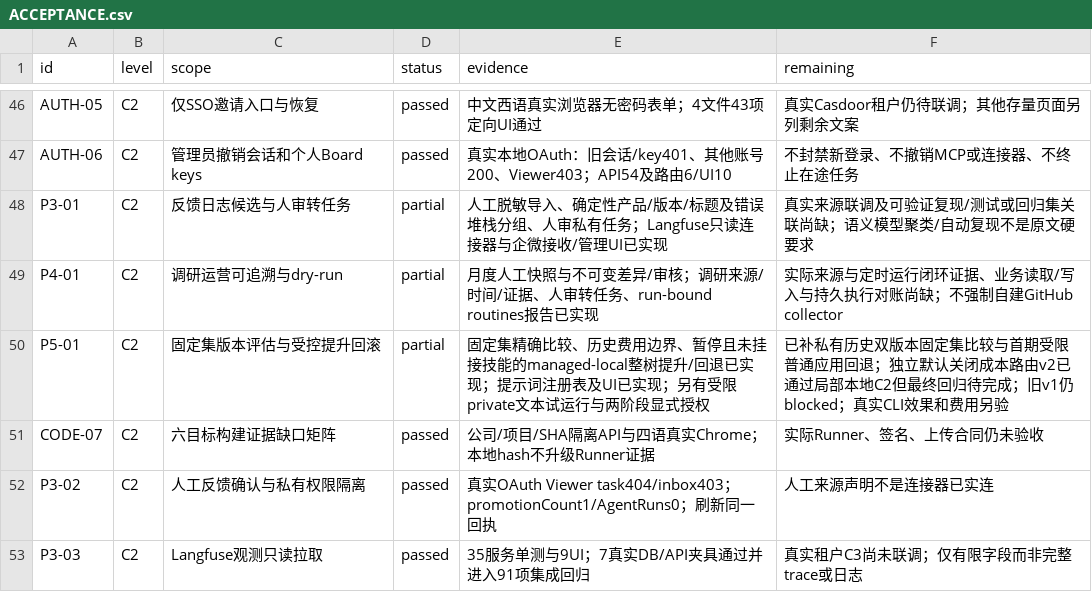
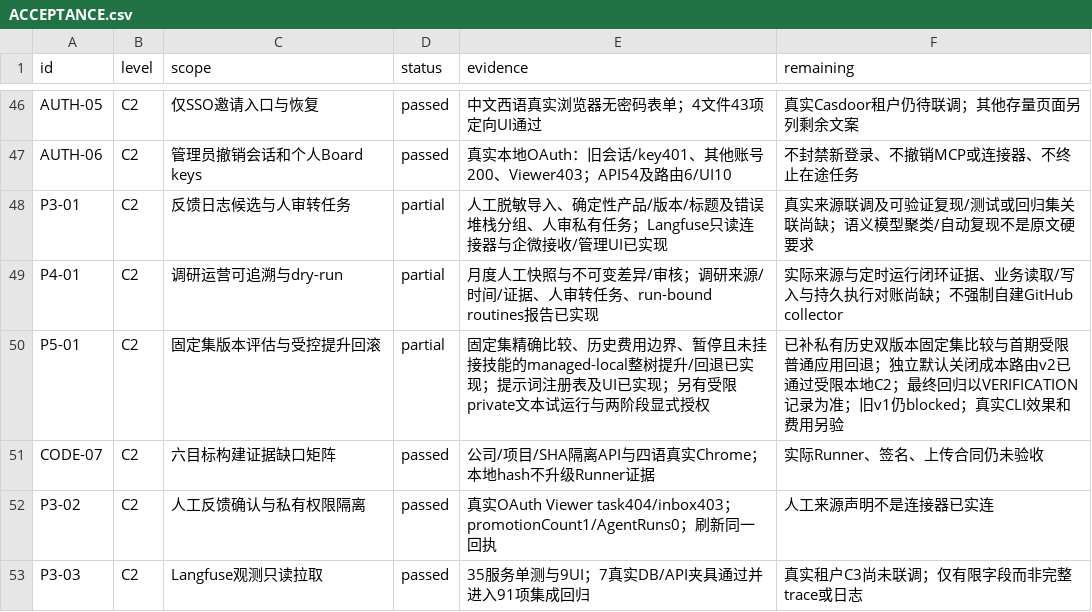
Before and after one commit to xjfyt/paperclip, a CSV file: doc/mimouse/checklists/ACCEPTANCE.csv, drawn as a sheet; only a part is shown, gaps mark what is left out.

```diff
--- a/doc/mimouse/checklists/ACCEPTANCE.csv
+++ b/doc/mimouse/checklists/ACCEPTANCE.csv
@@ -49,3 +49,3 @@ P3-01,C2,反馈日志候选与人审转任务,partial,人工脱敏导入、确
 P4-01,C2,调研运营可追溯与dry-run,partial,月度人工快照与不可变差异/审核；调研来源/时间/证据、人审转任务、run-bound routines报告已实现,实际来源与定时运行闭环证据、业务读取/写入与持久执行对账尚缺；不强制自建GitHub collector
-P5-01,C2,固定集版本评估与受控提升回滚,partial,固定集精确比较、历史费用边界、暂停且未挂接技能的managed-local整树提升/回退已实现；提示词注册表及UI已实现；另有受限private文本试运行与两阶段显式授权,已补私有历史双版本固定集比较与首期受限普通应用回退；独立默认关闭成本路由v2已通过局部本地C2但最终回归待完成；旧v1仍blocked；真实CLI效果和费用另验
+P5-01,C2,固定集版本评估与受控提升回滚,partial,固定集精确比较、历史费用边界、暂停且未挂接技能的managed-local整树提升/回退已实现；提示词注册表及UI已实现；另有受限private文本试运行与两阶段显式授权,已补私有历史双版本固定集比较与首期受限普通应用回退；独立默认关闭成本路由v2已通过受限本地C2；最终回归以VERIFICATION记录为准；旧v1仍blocked；真实CLI效果和费用另验
 CODE-07,C2,六目标构建证据缺口矩阵,passed,公司/项目/SHA隔离API与四语真实Chrome；本地hash不升级Runner证据,实际Runner、签名、上传合同仍未验收
```
